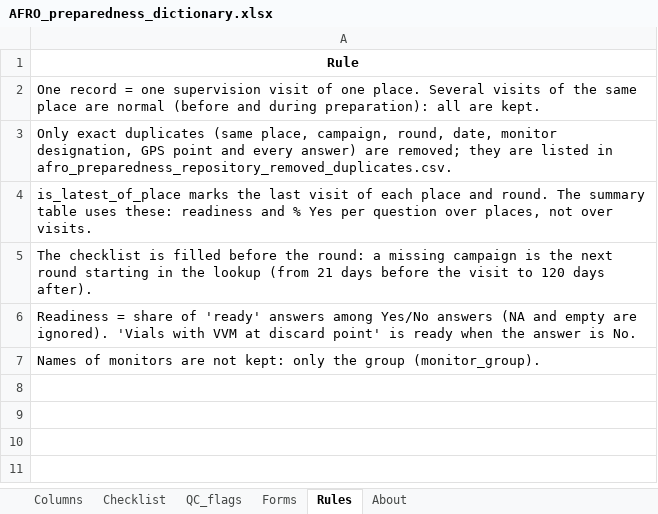
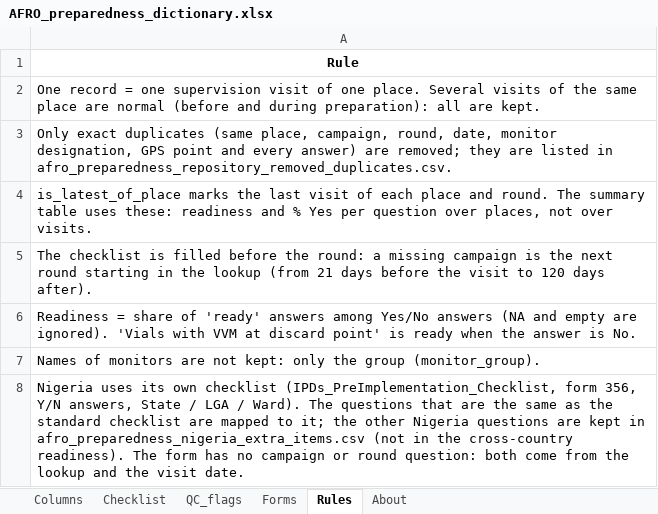
Before and after one commit to Go-toure/AFRO-Preparedness-Validation-data-workflow, an Excel workbook: data/metadata/AFRO_preparedness_dictionary.xlsx, sheet Rules, drawn as a sheet; values as stored, in another font and other column widths than the file's, no borders; the diff names each change by its address in the sheet, - before the commit and + after, or states it on an @@ line.

Commit message:
Preparedness: Nigeria pre-implementation checklist, places identified at their own level, 2015 date floor

```diff
--- a/data/metadata/AFRO_preparedness_dictionary.xlsx (sheet Rules)
+++ b/data/metadata/AFRO_preparedness_dictionary.xlsx (sheet Rules)
+row 8: Nigeria uses its own checklist (IPDs_PreImplementation_Checklist, form 356, Y/N answers, State / LGA / Ward). The questions that are the same as the standard checklist are mapped to it; the other Nigeria questions are kept in afro_preparedness_nigeria_extra_items.csv (not in the cross-country readiness). The form has no campaign or round question: both come from the lookup and the visit date.
```
Also changed, not shown: sheet Forms, sheet Columns, sheet About, sheet QC_flags, 4 other files.
